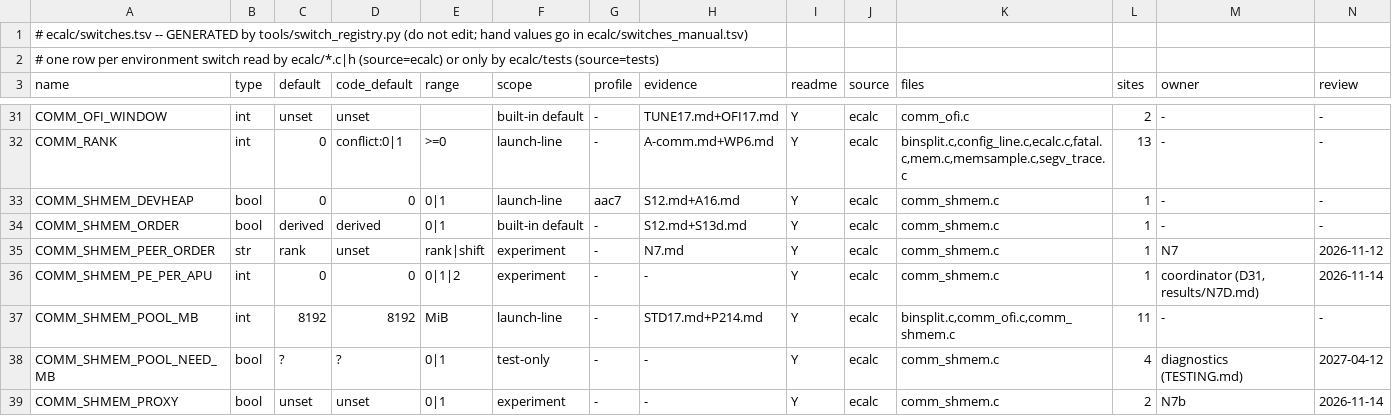
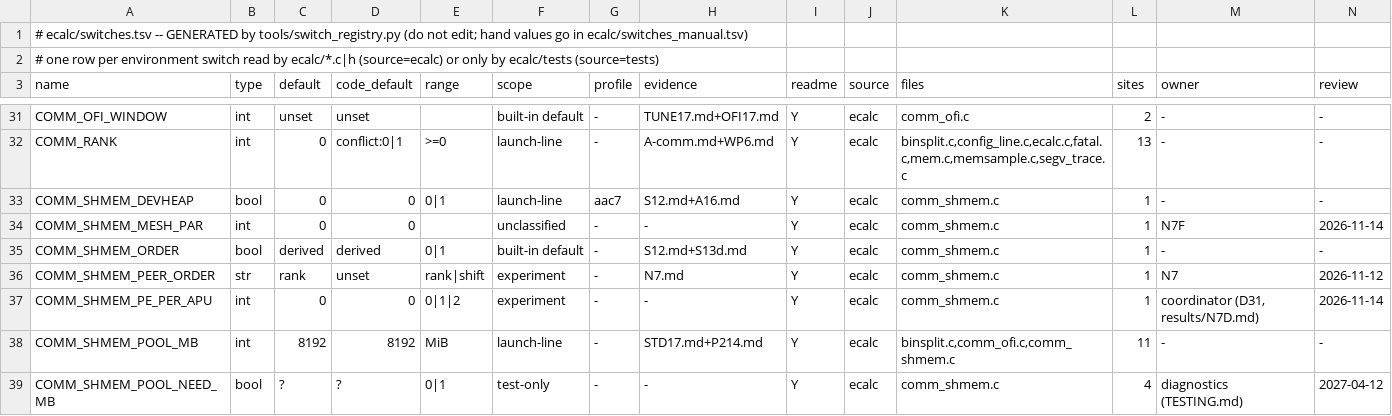
Before and after one commit to cecoppola/ntt, a TSV file: ecalc/switches.tsv, drawn as a sheet; only a part is shown, gaps mark what is left out; the shorter side is filled out with more unchanged rows; rows hold the shown columns only; the diff names each change by its address in the sheet, - before the commit and + after, or states it on an @@ line.

```diff
--- a/ecalc/switches.tsv
+++ b/ecalc/switches.tsv
+row 34: COMM_SHMEM_MESH_PAR | int | 0 | 0 |  | unclassified | - | - | Y | ecalc | comm_shmem.c | 1 | N7F | 2026-11-14
```
Also changed, not shown: ecalc/switches_review.tsv, 3 other files.
